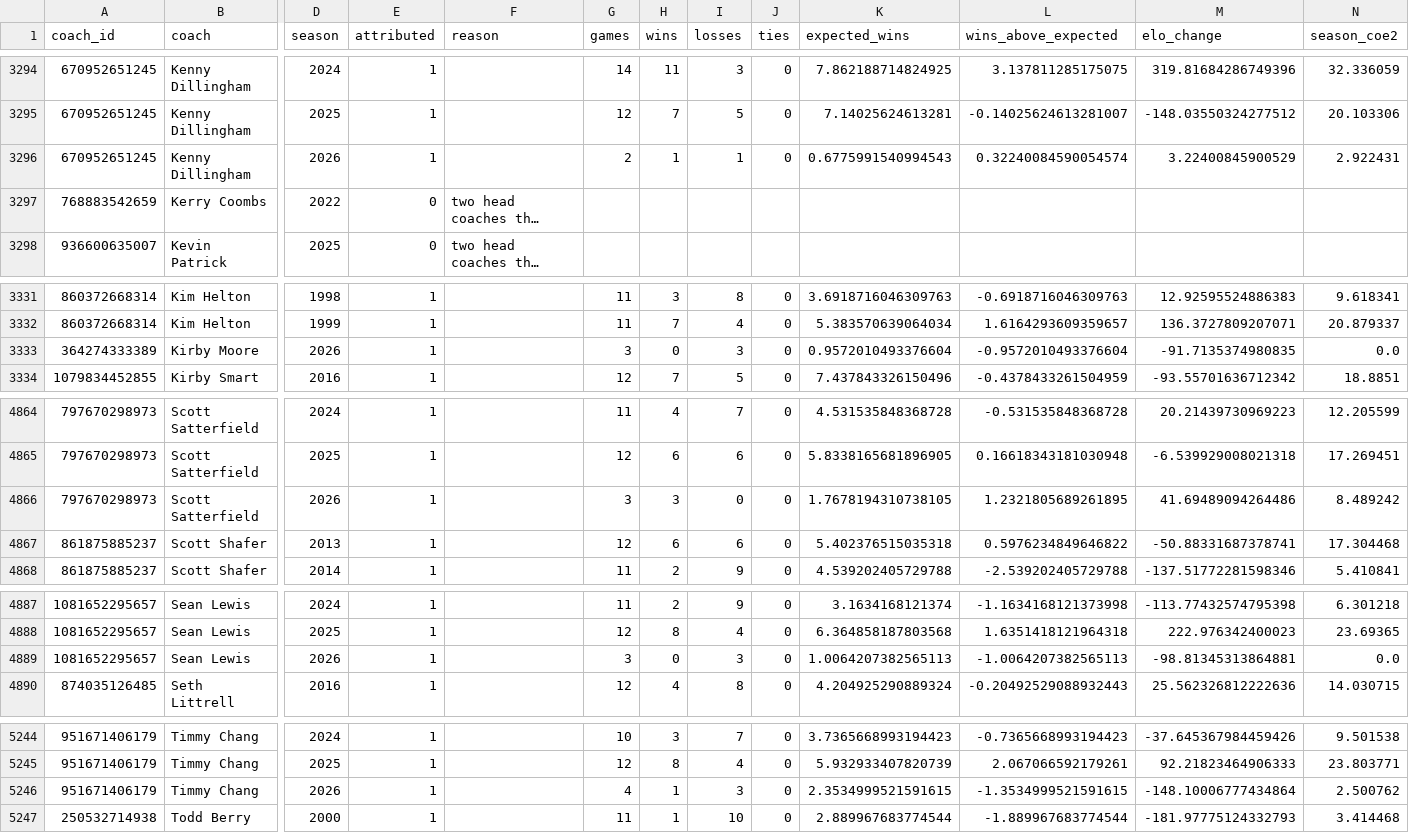
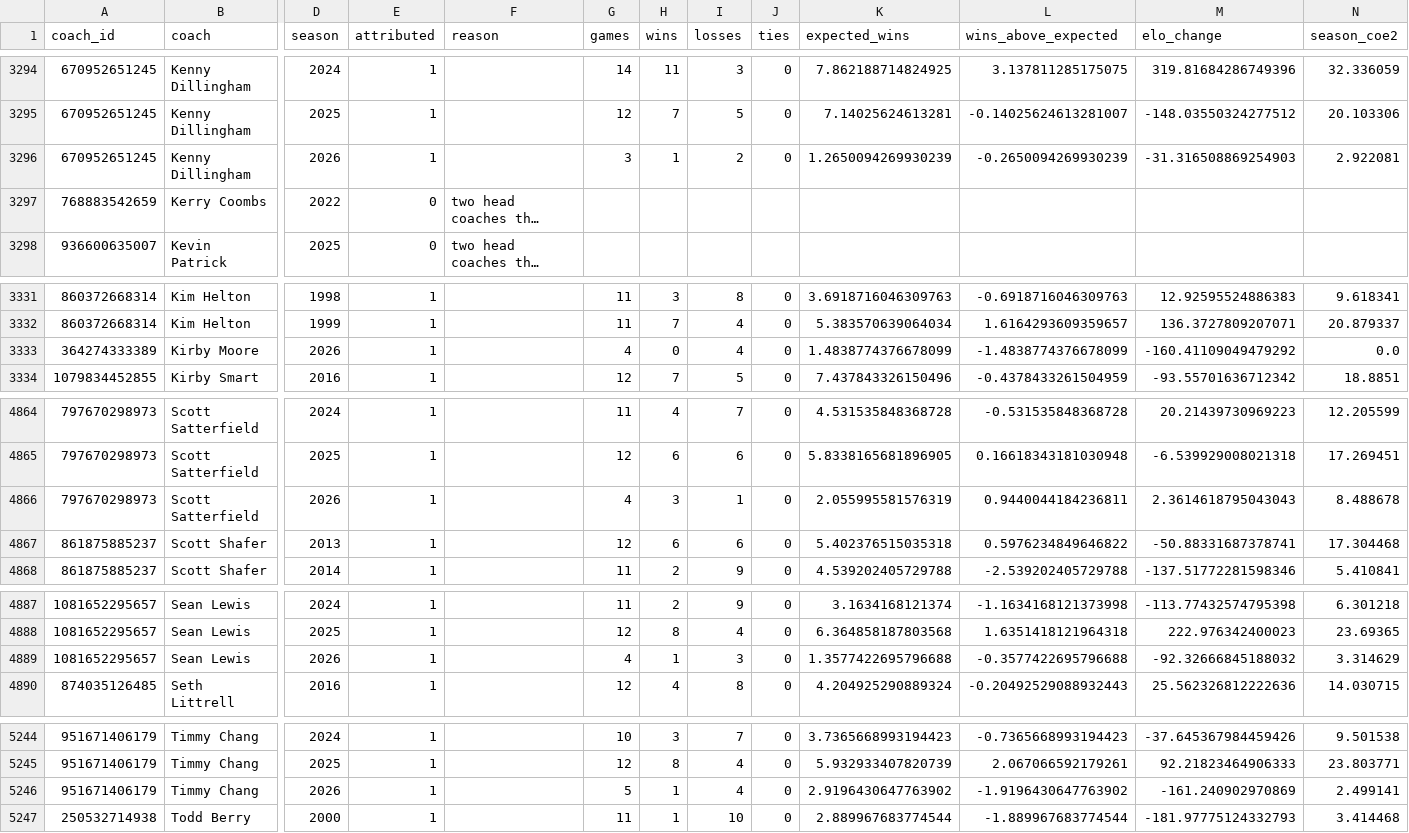
Before and after one commit to ak038819-sudo/College-Football-Coefficient, a CSV file: data/processed/coach_season_metrics.csv, drawn as a sheet; only a part is shown, gaps mark what is left out; long unchanged cells end in …; the diff covers the shown part only; the diff names each change by its address in the sheet, - before the commit and + after, or states it on an @@ line.

```diff
--- a/data/processed/coach_season_metrics.csv
+++ b/data/processed/coach_season_metrics.csv
-G3296 (games): 2
+G3296 (games): 3
-I3296 (losses): 1
+I3296 (losses): 2
-K3296 (expected_wins): 0.6775991540994543
+K3296 (expected_wins): 1.2650094269930239
-L3296 (wins_above_expected): 0.32240084590054574
+L3296 (wins_above_expected): -0.2650094269930239
-M3296 (elo_change): 3.22400845900529
+M3296 (elo_change): -31.316508869254903
-N3296 (season_coe2): 2.922431
+N3296 (season_coe2): 2.922081
-G3333 (games): 3
+G3333 (games): 4
-I3333 (losses): 3
+I3333 (losses): 4
-K3333 (expected_wins): 0.9572010493376604
+K3333 (expected_wins): 1.4838774376678099
-L3333 (wins_above_expected): -0.9572010493376604
+L3333 (wins_above_expected): -1.4838774376678099
-M3333 (elo_change): -91.7135374980835
+M3333 (elo_change): -160.41109049479292
-G4866 (games): 3
+G4866 (games): 4
-I4866 (losses): 0
+I4866 (losses): 1
-K4866 (expected_wins): 1.7678194310738105
+K4866 (expected_wins): 2.055995581576319
-L4866 (wins_above_expected): 1.2321805689261895
+L4866 (wins_above_expected): 0.9440044184236811
-M4866 (elo_change): 41.69489094264486
+M4866 (elo_change): 2.3614618795043043
-N4866 (season_coe2): 8.489242
+N4866 (season_coe2): 8.488678
-G4889 (games): 3
+G4889 (games): 4
-H4889 (wins): 0
+H4889 (wins): 1
-K4889 (expected_wins): 1.0064207382565113
+K4889 (expected_wins): 1.3577422695796688
-L4889 (wins_above_expected): -1.0064207382565113
+L4889 (wins_above_expected): -0.3577422695796688
-M4889 (elo_change): -98.81345313864881
+M4889 (elo_change): -92.32666845188032
-N4889 (season_coe2): 0.0
+N4889 (season_coe2): 3.314629
-G5246 (games): 4
+G5246 (games): 5
-I5246 (losses): 3
+I5246 (losses): 4
-K5246 (expected_wins): 2.3534999521591615
+K5246 (expected_wins): 2.9196430647763902
-L5246 (wins_above_expected): -1.3534999521591615
+L5246 (wins_above_expected): -1.9196430647763902
-M5246 (elo_change): -148.10006777434864
+M5246 (elo_change): -161.240902970869
-N5246 (season_coe2): 2.500762
+N5246 (season_coe2): 2.499141
```
Also changed, not shown: 138 edited cells elsewhere in this file, data/processed/validation_by_season.csv, data/raw/advanced_2026.csv, 35 other files.
